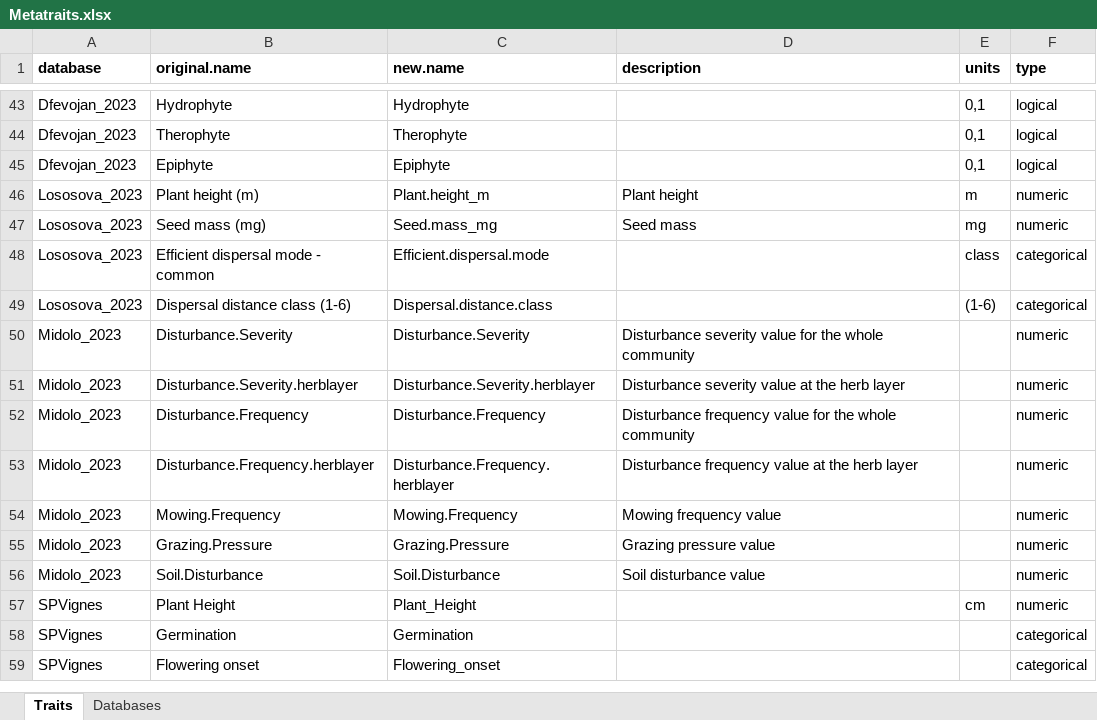
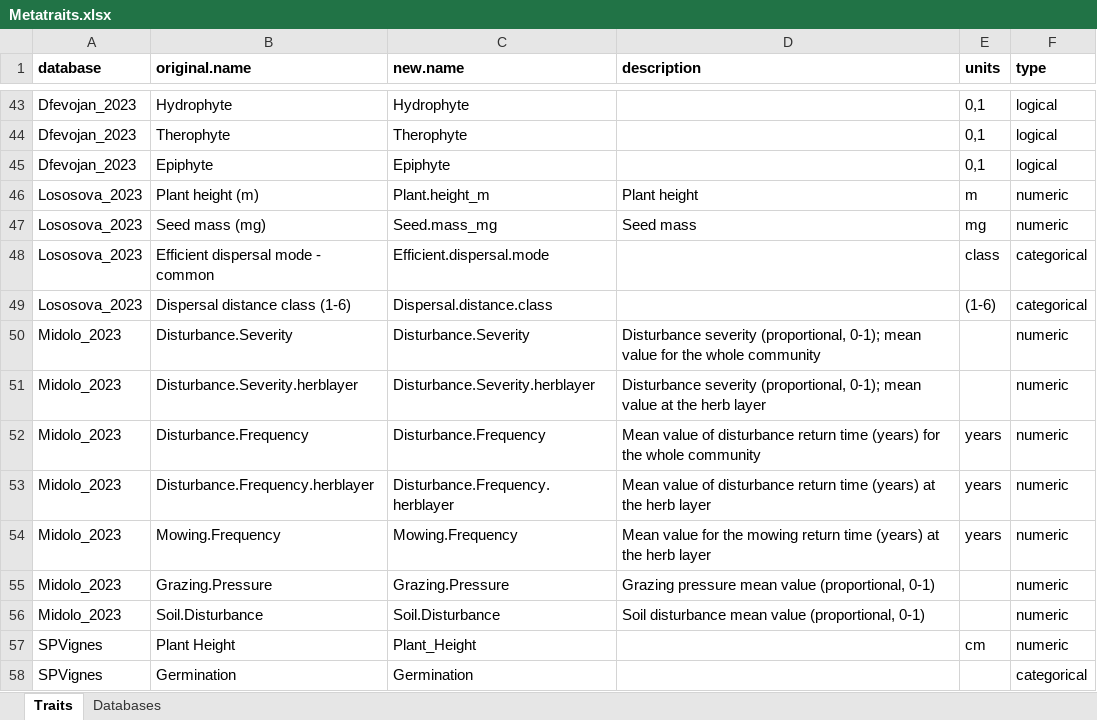
Before and after one commit to FELLOW-flora/fellow-traits, an Excel workbook: data/raw-data/traits/Metatraits.xlsx, sheet Traits, drawn as a sheet; only a part is shown, gaps mark what is left out; the shorter side is filled out with more unchanged rows; values as stored, in another font and other column widths than the file's, no borders; the diff covers the shown part only; the diff names each change by its address in the sheet, - before the commit and + after, or states it on an @@ line.

Commit message:
add D3 and Hudgson 2023 trait database

```diff
--- a/data/raw-data/traits/Metatraits.xlsx (sheet Traits)
+++ b/data/raw-data/traits/Metatraits.xlsx (sheet Traits)
-D50 (description): Disturbance severity value for…
+D50 (description): Disturbance severity (proportional, 0-1); mean value for…
-D51 (description): Disturbance severity value at…
+D51 (description): Disturbance severity (proportional, 0-1); mean value at…
-D52 (description): Disturbance frequency value for the…
+D52 (description): Mean value of disturbance return time (years) for the…
-E52:E54 (units): (empty)
+E52:E54 (units): years
-D53 (description): Disturbance frequency value at the…
+D53 (description): Mean value of disturbance return time (years) at the…
-D54 (description): Mowing frequency value
+D54 (description): Mean value for the mowing return time (years) at the herb layer
-D55 (description): Grazing pressure value
+D55 (description): Grazing pressure mean value (proportional, 0-1)
-D56 (description): Soil disturbance value
+D56 (description): Soil disturbance mean value (proportional, 0-1)
```
Also changed, not shown: 26 added rows elsewhere in this sheet, sheet Databases, 30 other files.
